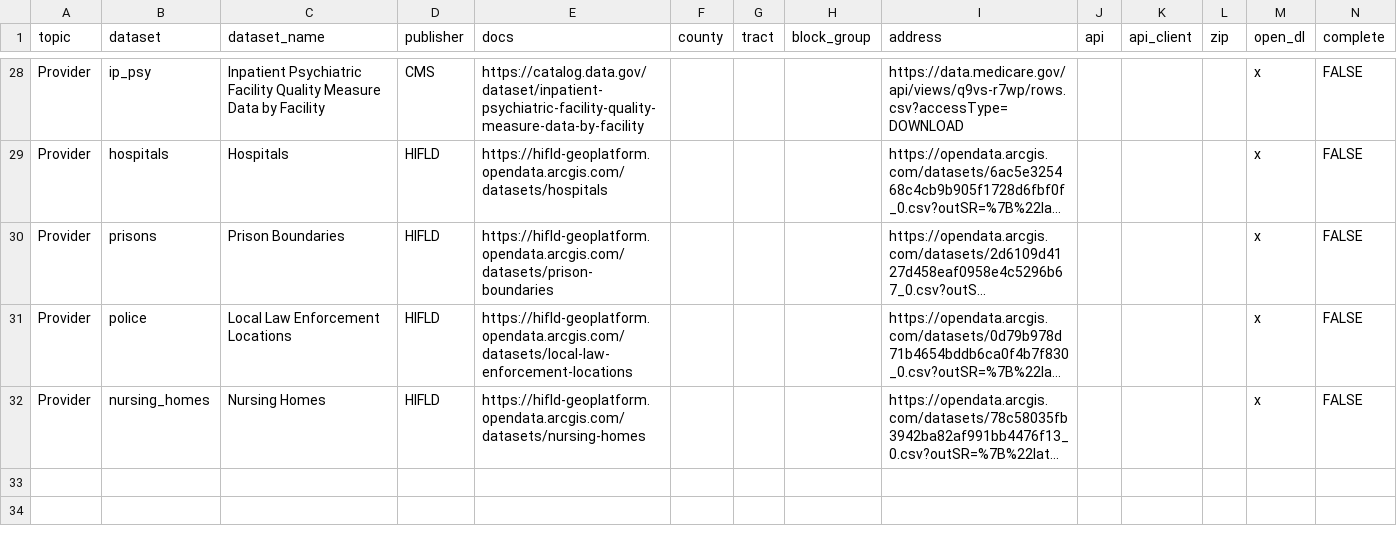
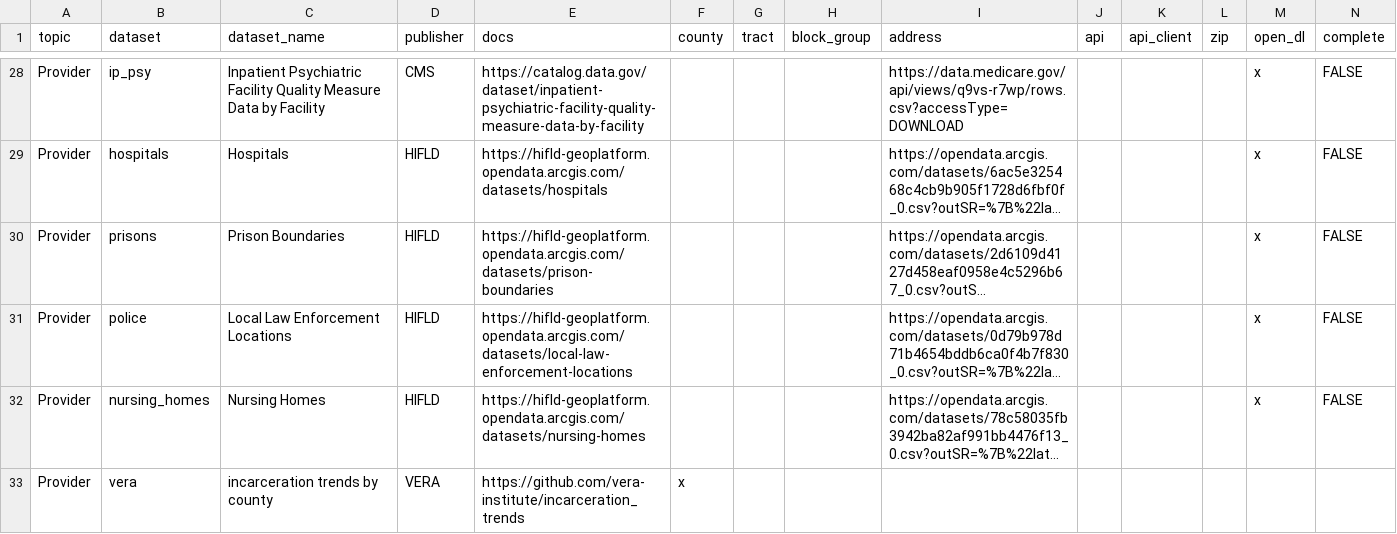
Before and after one commit to j-hagedorn/locals, a CSV file: data/datasets.csv, drawn as a sheet; only a part is shown, gaps mark what is left out; long unchanged cells end in …; the diff names each change by its address in the sheet, - before the commit and + after, or states it on an @@ line.

```diff
--- a/data/datasets.csv
+++ b/data/datasets.csv
+row 33: Provider | vera | incarceration trends by county | VERA | https://github.com/vera-institute/incarceration_trends | x
```
Also changed, not shown: data/data_dictionary.csv, 2 other files.
